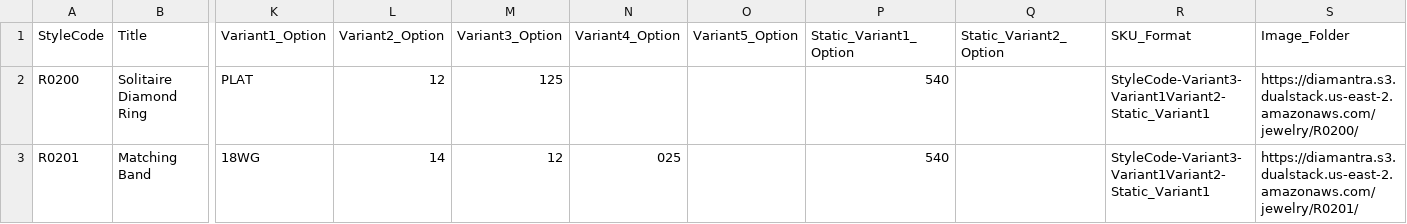
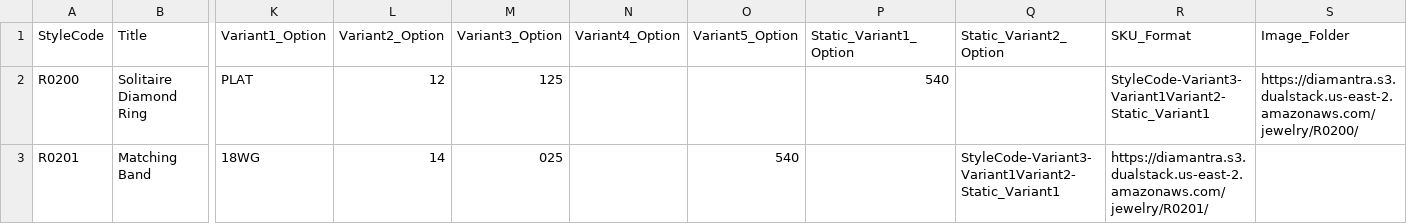
Before and after one commit to niravpmehta/jewelry-data, a CSV file: styles.csv, drawn as a sheet; only a part is shown, gaps mark what is left out; the diff names each change by its address in the sheet, - before the commit and + after, or states it on an @@ line.

Commit message:
Update styles.csv

```diff
--- a/styles.csv
+++ b/styles.csv
-M3 (Variant3_Option): 12
+M3 (Variant3_Option): 025
-N3 (Variant4_Option): 025
+N3 (Variant4_Option): (empty)
-O3 (Variant5_Option): (empty)
+O3 (Variant5_Option): 540
-P3 (Static_Variant1_Option): 540
+P3 (Static_Variant1_Option): (empty)
-Q3 (Static_Variant2_Option): (empty)
+Q3 (Static_Variant2_Option): StyleCode-Variant3-Variant1Variant2-Static_Variant1
-R3 (SKU_Format): StyleCode-Variant3-Variant1Variant2-Static_Variant1
+R3 (SKU_Format): https://diamantra.s3.dualstack.us-east-2.amazonaws.com/jewelry/R0201/
-S3 (Image_Folder): https://diamantra.s3.dualstack.us-east-2.amazonaws.com/jewelry/R0201/
+S3 (Image_Folder): (empty)
```
